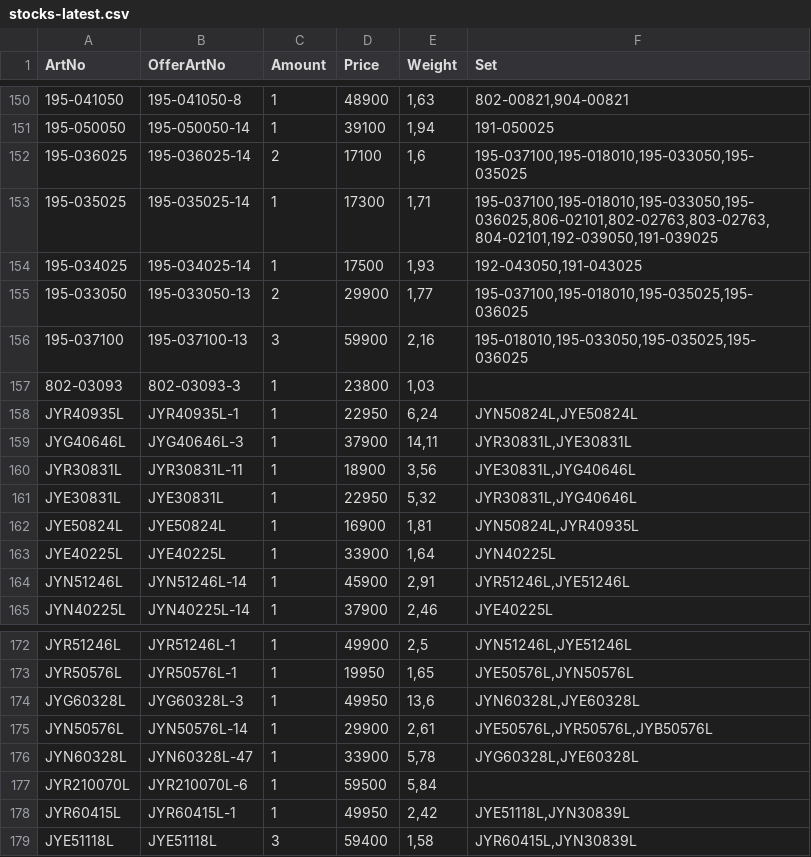
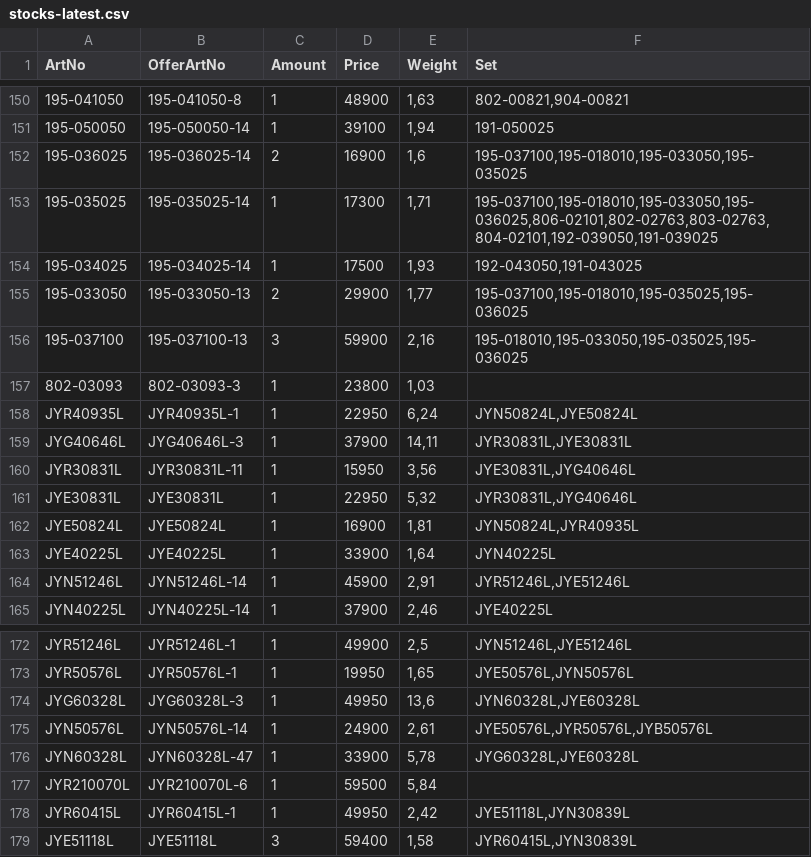
Before and after one commit to KodBuster/SINONIM-1C, a CSV file: data/stocks-latest.csv, drawn as a sheet; only a part is shown, gaps mark what is left out.

Commit message:
chore: stocks.csv from FTP (a7dd9bde)

```diff
--- a/data/stocks-latest.csv
+++ b/data/stocks-latest.csv
@@ -151,3 +151,3 @@
 195-050050;195-050050-14;1;39100;1,94;191-050025
-195-036025;195-036025-14;2;17100;1,6;195-037100,195-018010,195-033050,195-035025
+195-036025;195-036025-14;2;16900;1,6;195-037100,195-018010,195-033050,195-035025
 195-035025;195-035025-14;1;17300;1,71;195-037100,195-018010,195-033050,195-036025,806-02101,802-02763,803-02763,804-02101,192-039050,191-039025
@@ -159,3 +159,3 @@ JYR40935L;JYR40935L-1;1;22950;6,24;JYN50824L,JYE50824L
 JYG40646L;JYG40646L-3;1;37900;14,11;JYR30831L,JYE30831L
-JYR30831L;JYR30831L-11;1;18900;3,56;JYE30831L,JYG40646L
+JYR30831L;JYR30831L-11;1;15950;3,56;JYE30831L,JYG40646L
 JYE30831L;JYE30831L;1;22950;5,32;JYR30831L,JYG40646L
@@ -174,3 +174,3 @@ JYR50576L;JYR50576L-1;1;19950;1,65;JYE50576L,JYN50576L
 JYG60328L;JYG60328L-3;1;49950;13,6;JYN60328L,JYE60328L
-JYN50576L;JYN50576L-14;1;29900;2,61;JYE50576L,JYR50576L,JYB50576L
+JYN50576L;JYN50576L-14;1;24900;2,61;JYE50576L,JYR50576L,JYB50576L
 JYN60328L;JYN60328L-47;1;33900;5,78;JYG60328L,JYE60328L
```
